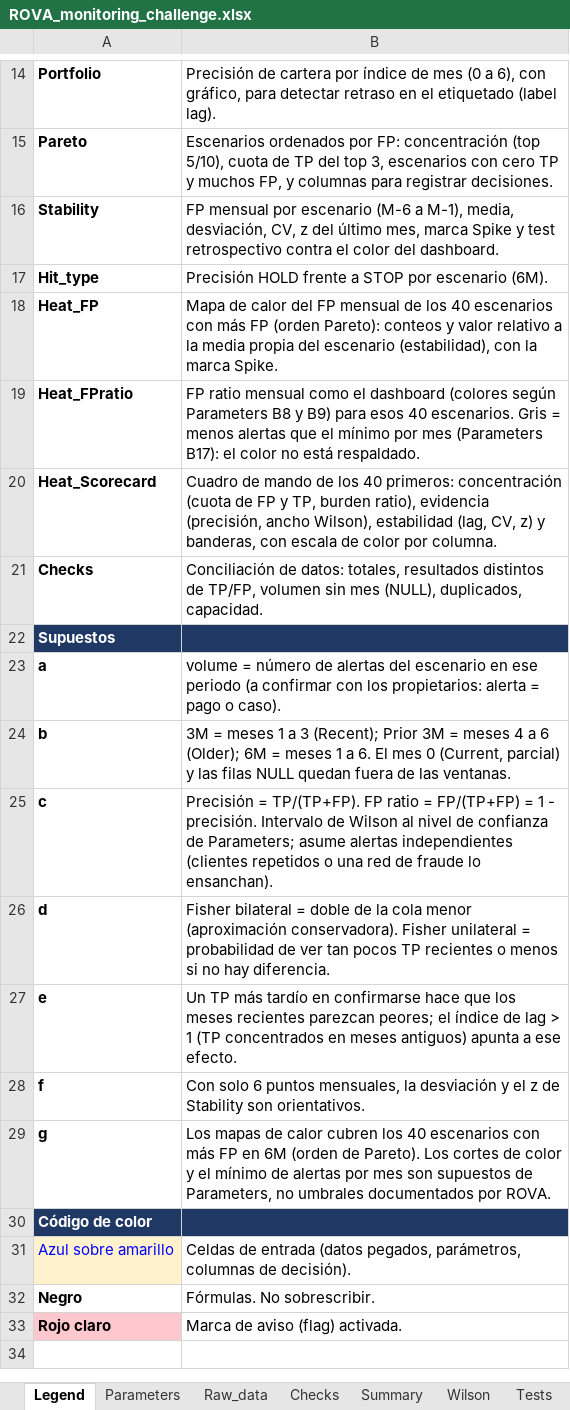
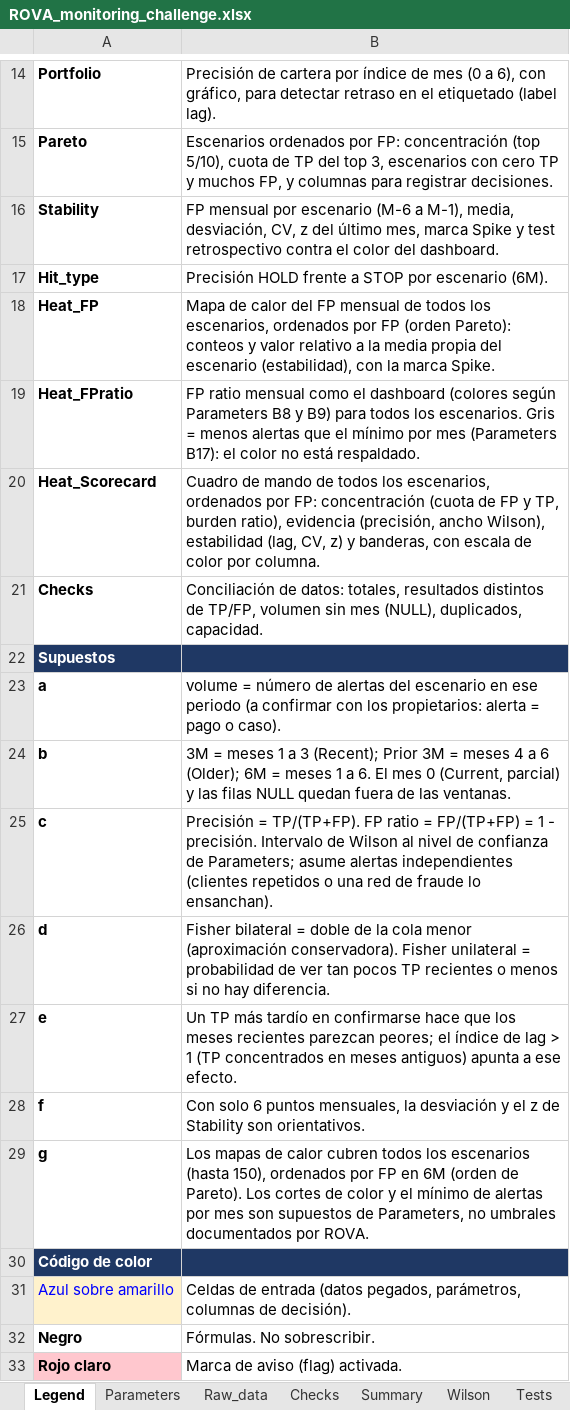
Before and after one commit to spi05/Work, an Excel workbook: ROVA_monitoring_challenge.xlsx, sheet Legend, drawn as a sheet; only a part is shown, gaps mark what is left out; values as stored, in another font and other column widths than the file's, no borders; the diff names each change by its address in the sheet, - before the commit and + after, or states it on an @@ line.

```diff
--- a/ROVA_monitoring_challenge.xlsx (sheet Legend)
+++ b/ROVA_monitoring_challenge.xlsx (sheet Legend)
-B18: …mensual de los 40 escenarios con más FP (orden…
+B18: …mensual de todos los escenarios, ordenados por FP (orden…
-B19: …B9) para esos 40 escenarios. Gris…
+B19: …B9) para todos los escenarios. Gris…
-B20: …mando de los 40 primeros: concentración (cuota…
+B20: …mando de todos los escenarios, ordenados por FP: concentración (cuota…
-B29: …calor cubren los 40 escenarios con más FP en…
+B29: …calor cubren todos los escenarios (hasta 150), ordenados por FP en…
```
Also changed, not shown: sheet Heat_FPratio, sheet Heat_Scorecard, sheet Heat_FP, charts or pictures.
